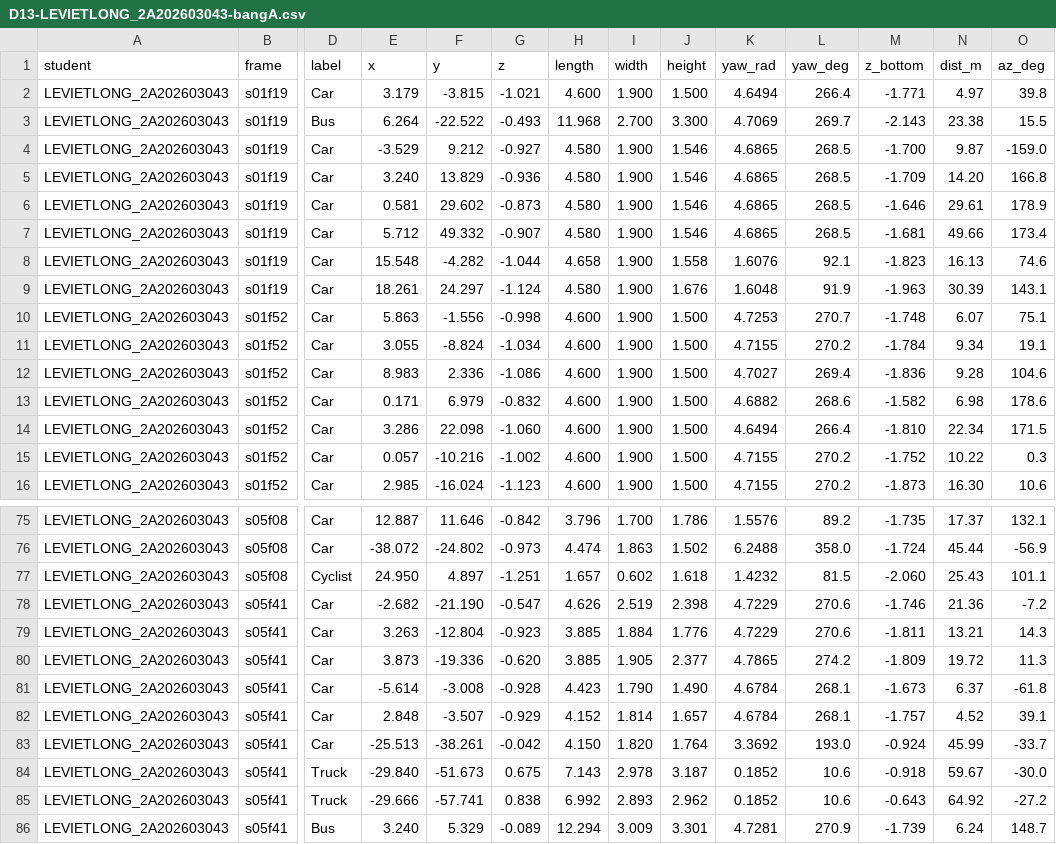
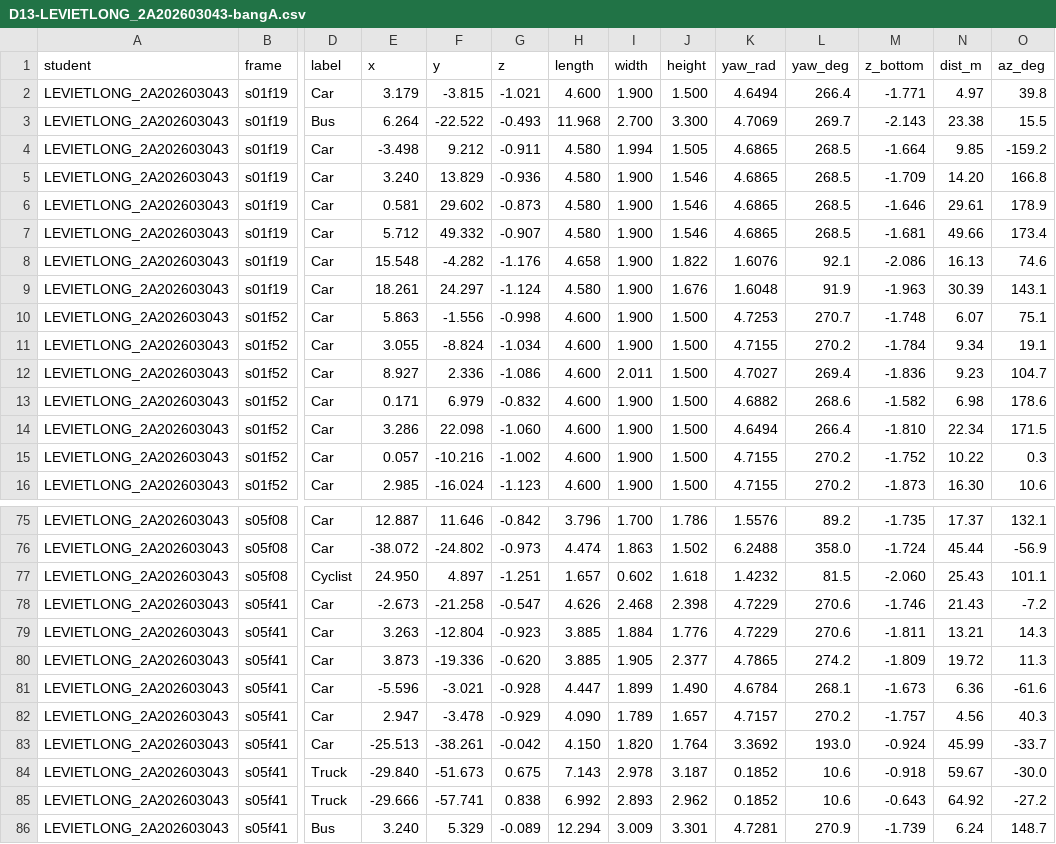
Before and after one commit to DragVN04/K5-L23-Day13-LeVietLong-2A202603043-PointCloud-Cuboid-Lab, a CSV file: submission/D13-LEVIETLONG_2A202603043-bangA.csv, drawn as a sheet; only a part is shown, gaps mark what is left out; the diff names each change by its address in the sheet, - before the commit and + after, or states it on an @@ line.

```diff
--- a/submission/D13-LEVIETLONG_2A202603043-bangA.csv
+++ b/submission/D13-LEVIETLONG_2A202603043-bangA.csv
-E4 (x): -3.529
+E4 (x): -3.498
-G4 (z): -0.927
+G4 (z): -0.911
-I4 (width): 1.900
+I4 (width): 1.994
-J4 (height): 1.546
+J4 (height): 1.505
-M4 (z_bottom): -1.700
+M4 (z_bottom): -1.664
-N4 (dist_m): 9.87
+N4 (dist_m): 9.85
-O4 (az_deg): -159.0
+O4 (az_deg): -159.2
-G8 (z): -1.044
+G8 (z): -1.176
-J8 (height): 1.558
+J8 (height): 1.822
-M8 (z_bottom): -1.823
+M8 (z_bottom): -2.086
-E12 (x): 8.983
+E12 (x): 8.927
-I12 (width): 1.900
+I12 (width): 2.011
-N12 (dist_m): 9.28
+N12 (dist_m): 9.23
-O12 (az_deg): 104.6
+O12 (az_deg): 104.7
-E78 (x): -2.682
+E78 (x): -2.673
-F78 (y): -21.190
+F78 (y): -21.258
-I78 (width): 2.519
+I78 (width): 2.468
-N78 (dist_m): 21.36
+N78 (dist_m): 21.43
-E81 (x): -5.614
+E81 (x): -5.596
-F81 (y): -3.008
+F81 (y): -3.021
-H81 (length): 4.423
+H81 (length): 4.447
-I81 (width): 1.790
+I81 (width): 1.899
-N81 (dist_m): 6.37
+N81 (dist_m): 6.36
-O81 (az_deg): -61.8
+O81 (az_deg): -61.6
-E82 (x): 2.848
+E82 (x): 2.947
-F82 (y): -3.507
+F82 (y): -3.478
-H82 (length): 4.152
+H82 (length): 4.090
-I82 (width): 1.814
+I82 (width): 1.789
-K82 (yaw_rad): 4.6784
+K82 (yaw_rad): 4.7157
-L82 (yaw_deg): 268.1
+L82 (yaw_deg): 270.2
-N82 (dist_m): 4.52
+N82 (dist_m): 4.56
-O82 (az_deg): 39.1
+O82 (az_deg): 40.3
```
Also changed, not shown: submission/D13-LEVIETLONG_2A202603043-tukiem.csv.
